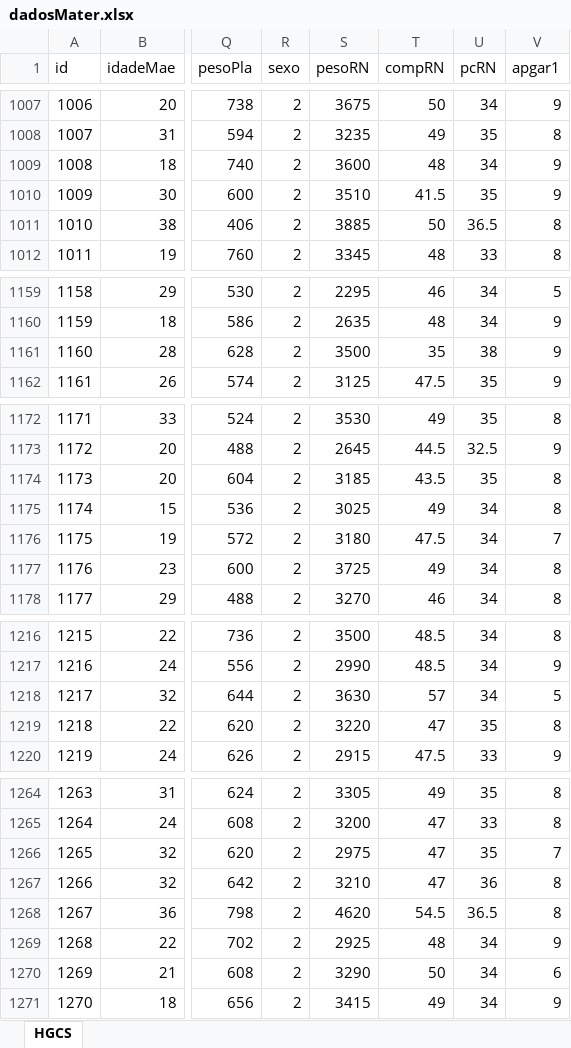
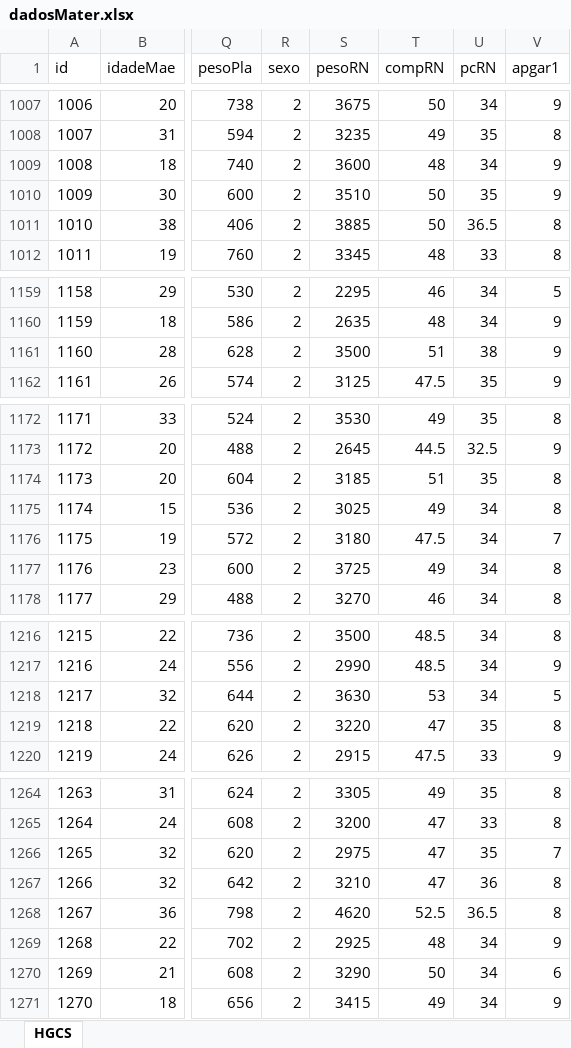
Before and after one commit to petronioliveira/Arquivos, an Excel workbook: dadosMater.xlsx, sheet HGCS, drawn as a sheet; only a part is shown, gaps mark what is left out; values as stored, in another font and other column widths than the file's, no borders; the diff covers the shown part only; the diff names each change by its address in the sheet, - before the commit and + after, or states it on an @@ line.

```diff
--- a/dadosMater.xlsx (sheet HGCS)
+++ b/dadosMater.xlsx (sheet HGCS)
-T1010 (compRN): 41.5
+T1010 (compRN): 50
-T1161 (compRN): 35
+T1161 (compRN): 51
-T1174 (compRN): 43.5
+T1174 (compRN): 51
-T1218 (compRN): 57
+T1218 (compRN): 53
-T1268 (compRN): 54.5
+T1268 (compRN): 52.5
```
Also changed, not shown: 12 edited cells elsewhere in this sheet, 1 other file.
